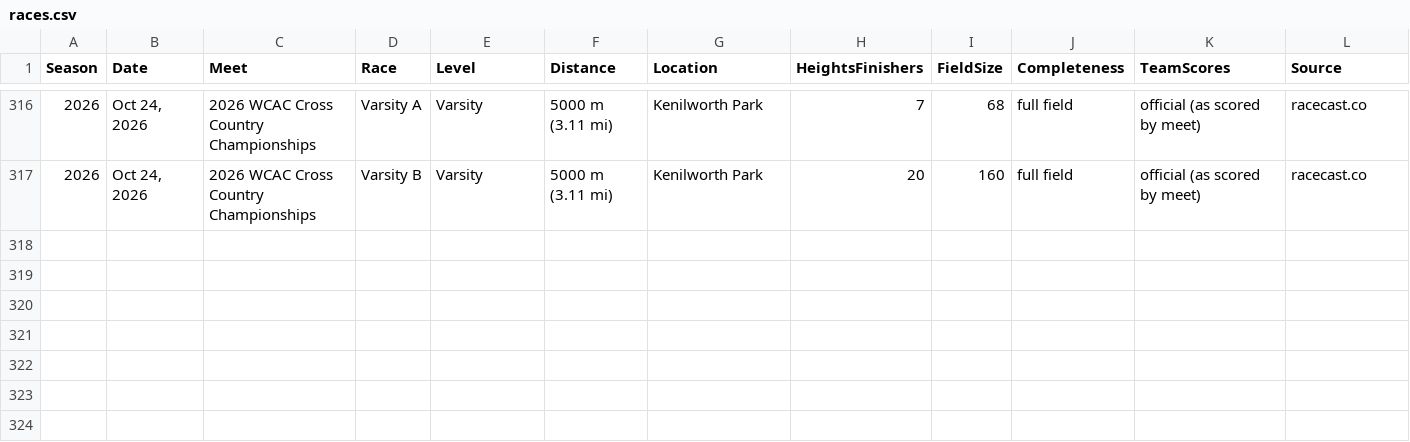
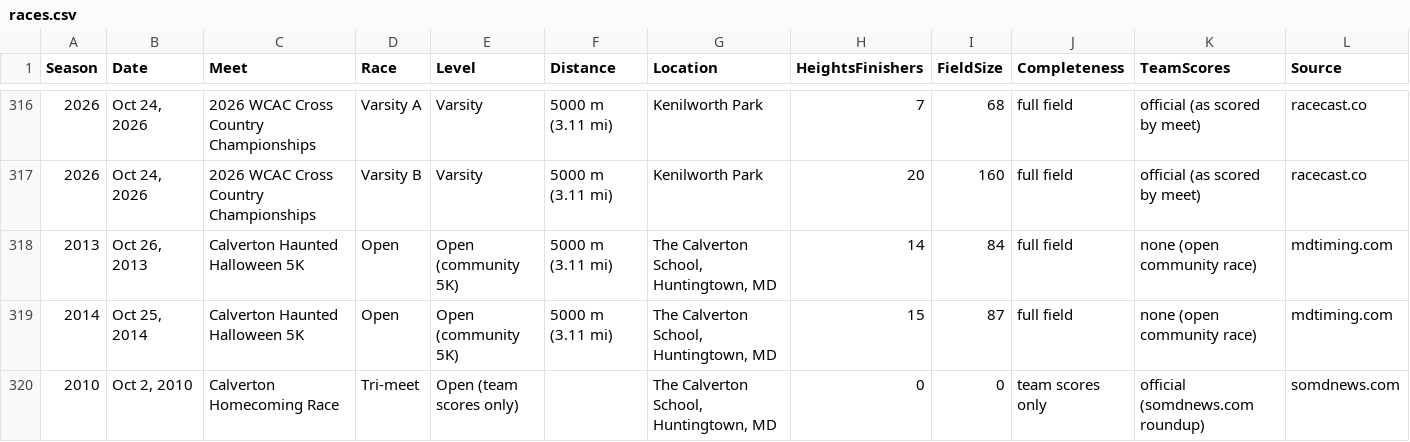
Before and after one commit to alexhadley1996/heights-ms-xc, a CSV file: data/hs/races.csv, drawn as a sheet; only a part is shown, gaps mark what is left out; rows hold the shown columns only; the diff names each change by its address in the sheet, - before the commit and + after, or states it on an @@ line.

```diff
--- a/data/hs/races.csv
+++ b/data/hs/races.csv
+row 318: 2013 | Oct 26, 2013 | Calverton Haunted Halloween 5K | Open | Open (community 5K) | 5000 m (3.11 mi) | The Calverton School, Huntingtown, MD | 14 | 84 | full field | none (open community race) | mdtiming.com
+row 319: 2014 | Oct 25, 2014 | Calverton Haunted Halloween 5K | Open | Open (community 5K) | 5000 m (3.11 mi) | The Calverton School, Huntingtown, MD | 15 | 87 | full field | none (open community race) | mdtiming.com
+row 320: 2010 | Oct 2, 2010 | Calverton Homecoming Race | Tri-meet | Open (team scores only) |  | The Calverton School, Huntingtown, MD | 0 | 0 | team scores only | official (somdnews.com roundup) | somdnews.com
```
Also changed, not shown: data/hs/official_team_scores.csv, 16 other files.
